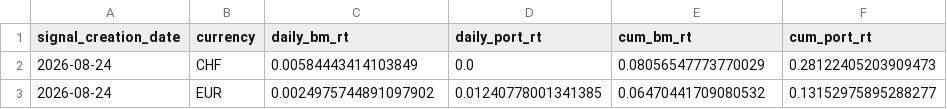
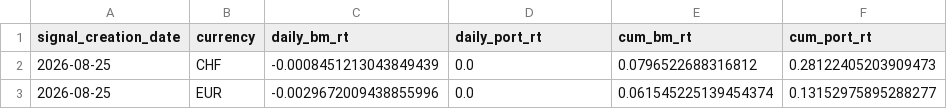
Before and after one commit to ebinger-analytics/quant-stock-signals, a CSV file: latest_cumulative_performance_summary.csv, drawn as a sheet.

Commit message:
Automated Signal and Performance Update: 2026-08-27 05:00:01

```diff
--- a/latest_cumulative_performance_summary.csv
+++ b/latest_cumulative_performance_summary.csv
@@ -1,3 +1,3 @@
 signal_creation_date,currency,daily_bm_rt,daily_port_rt,cum_bm_rt,cum_port_rt
-2026-08-24,CHF,0.00584443414103849,0.0,0.08056547773770029,0.28122405203909473
-2026-08-24,EUR,0.0024975744891097902,0.01240778001341385,0.06470441709080532,0.13152975895288277
+2026-08-25,CHF,-0.0008451213043849439,0.0,0.0796522688316812,0.28122405203909473
+2026-08-25,EUR,-0.0029672009438855996,0.0,0.061545225139454374,0.13152975895288277
```
Also changed, not shown: latest_daily_performance_metrics.csv, latest_signal.csv.
